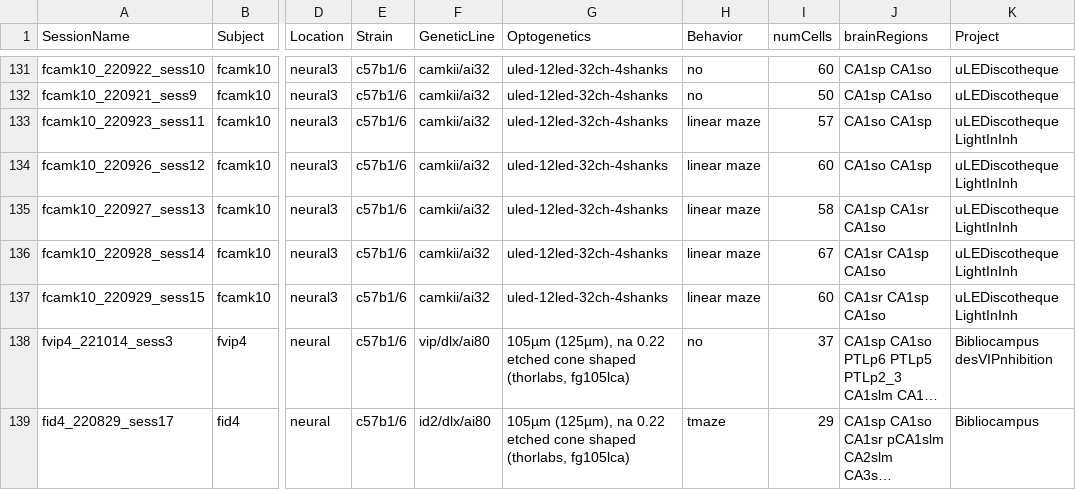
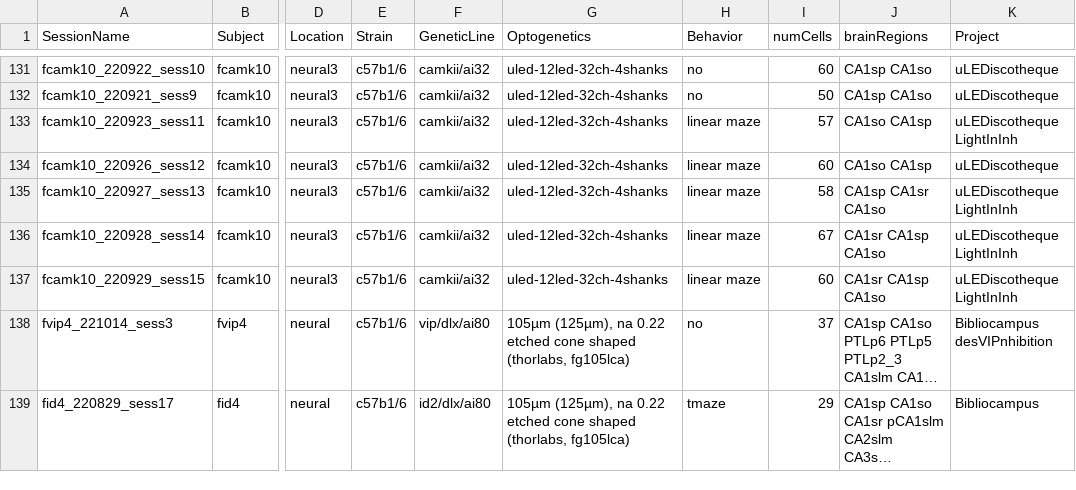
Before and after one commit to valegarman/HippoCookBook, a CSV file: indexedSessions.csv, drawn as a sheet; only a part is shown, gaps mark what is left out; long unchanged cells end in …; the diff covers the shown part only; the diff names each change by its address in the sheet, - before the commit and + after, or states it on an @@ line.

```diff
--- a/indexedSessions.csv
+++ b/indexedSessions.csv
-K134 (Project): uLEDiscotheque LightInInh
+K134 (Project): uLEDiscotheque
```
Also changed, not shown: 1 added row and 12 edited cells elsewhere in this file.
